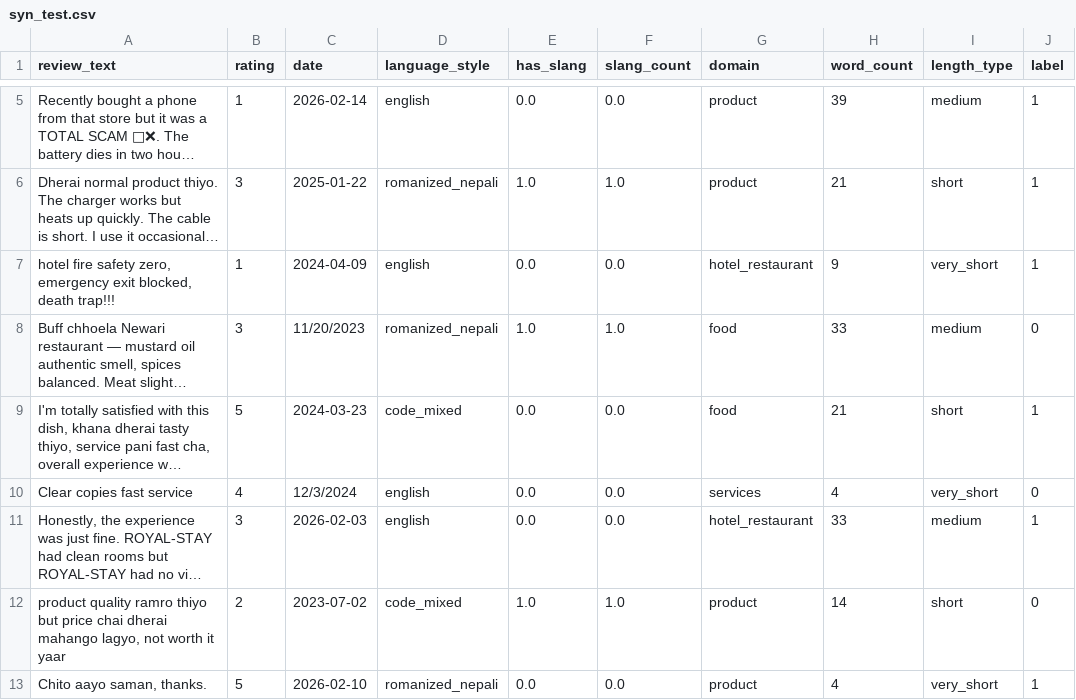
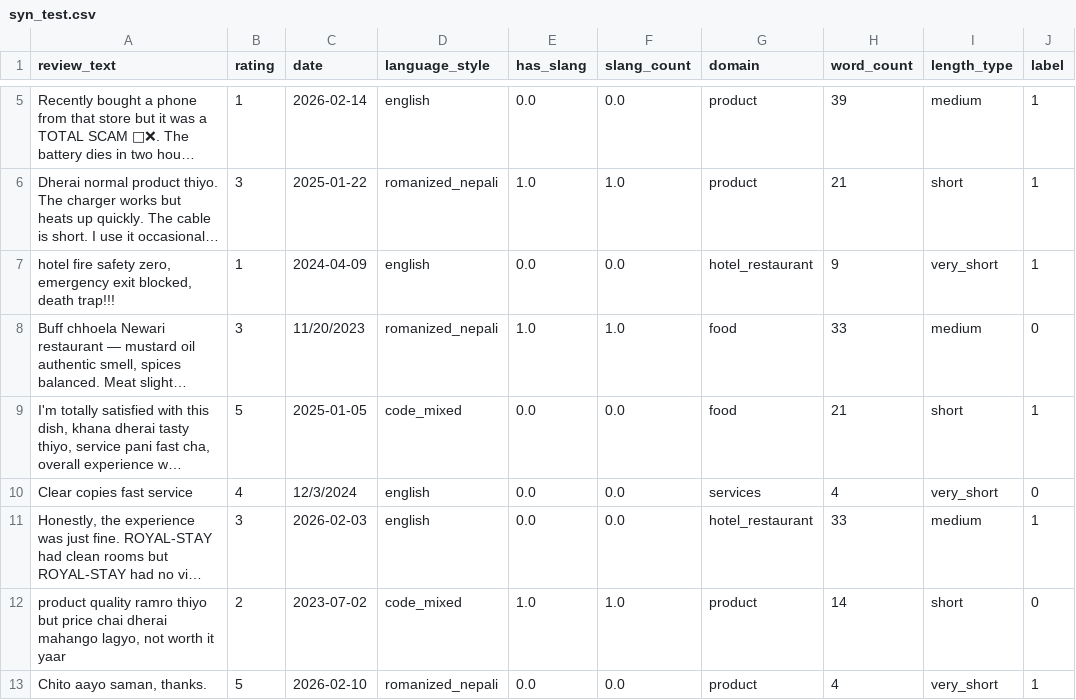
Before and after one commit to Rojin-Dhami/Bilingual-Fake-Review-Detection-model-with-XAI, a CSV file: data/processed/syn_test.csv, drawn as a sheet; only a part is shown, gaps mark what is left out; long unchanged cells end in …; the diff covers the shown part only; the diff names each change by its address in the sheet, - before the commit and + after, or states it on an @@ line.

```diff
--- a/data/processed/syn_test.csv
+++ b/data/processed/syn_test.csv
-C9 (date): 2024-03-23
+C9 (date): 2025-01-05
```
Also changed, not shown: 100 edited cells elsewhere in this file, data/processed/syn_train.csv, data/processed/syn_val.csv, 4 other files.
